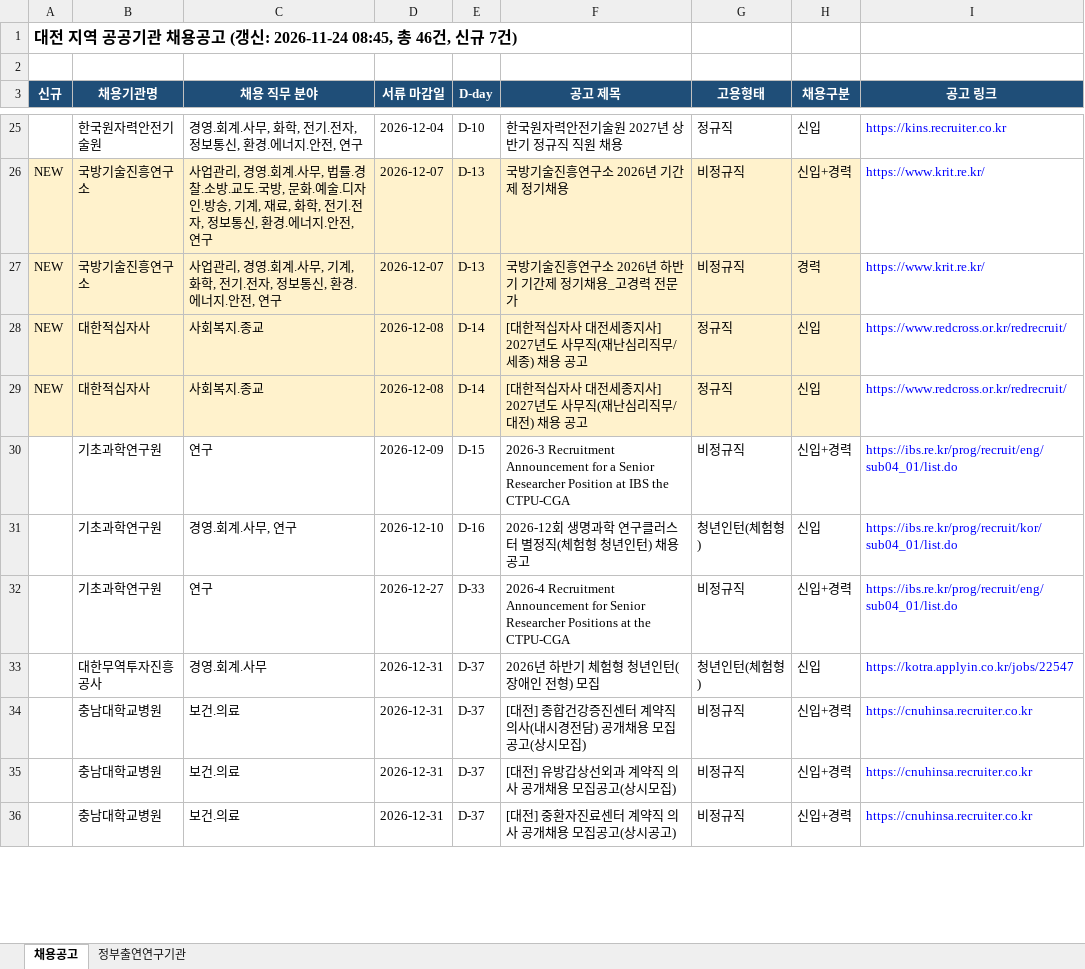
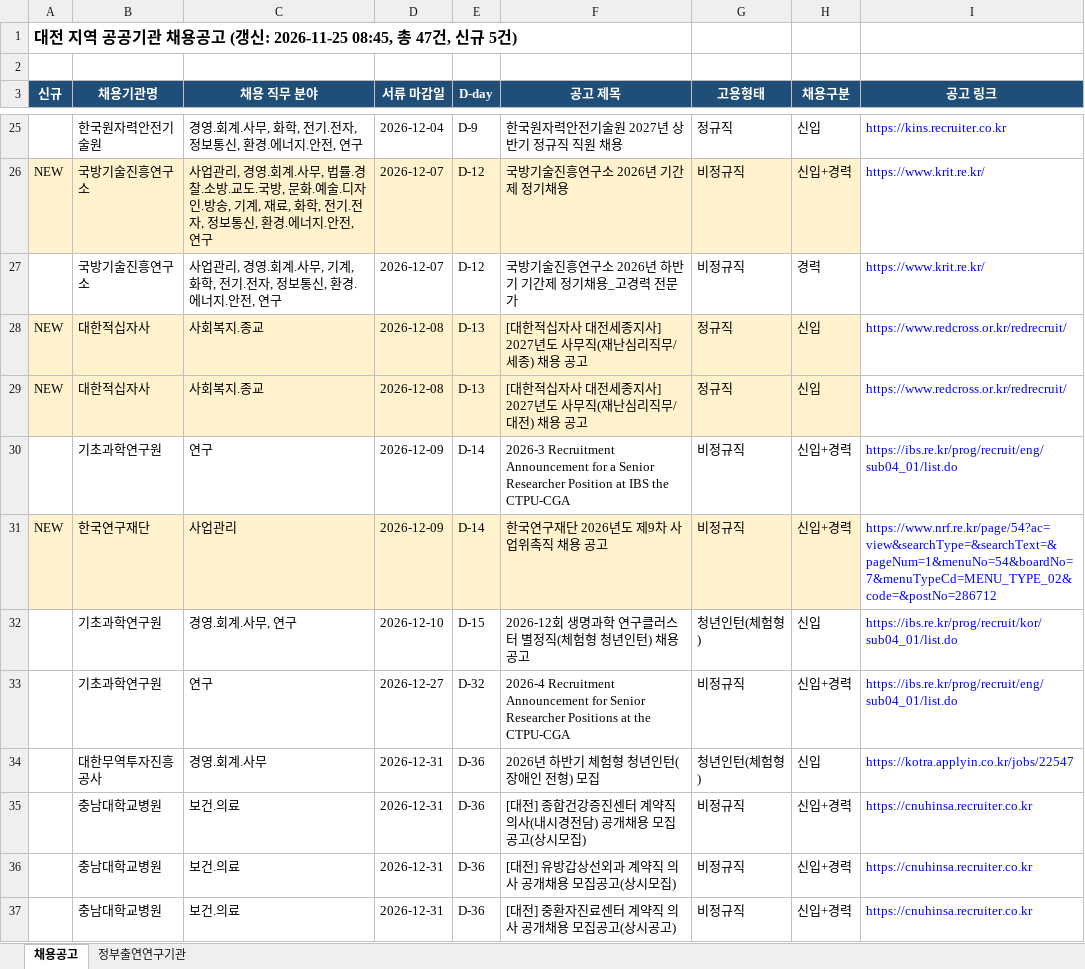
Before and after one commit to SSONG1013/daejeon-jobs, an Excel workbook: docs/대전_공공기관_채용공고.xlsx, sheet 채용공고, drawn as a sheet; only a part is shown, gaps mark what is left out; values as stored, in another font and other column widths than the file's, no borders; addresses are those after the commit; the diff covers the shown part only; the diff names each change by its address in the sheet, - before the commit and + after, or states it on an @@ line.

```diff
--- a/docs/대전_공공기관_채용공고.xlsx (sheet 채용공고)
+++ b/docs/대전_공공기관_채용공고.xlsx (sheet 채용공고)
-A1 (신규): …(갱신: 2026-11-24 08:45, 총 46건, 신규 7건)
+A1 (신규): …(갱신: 2026-11-25 08:45, 총 47건, 신규 5건)
-E25 (D-day): D-10
+E25 (D-day): D-9
-E26:E27 (D-day): D-13
+E26:E27 (D-day): D-12
-A27 (신규): NEW
+A27 (신규): (empty)
-A27:H27 fill: #FFF2CC
+A27:H27 fill: none
-E28:E29 (D-day): D-14
+E28:E29 (D-day): D-13
-E30 (D-day): D-15
+E30 (D-day): D-14
+row 31: NEW | 한국연구재단 | 사업관리 | 2026-12-09 | D-14 | 한국연구재단 2026년도 제9차 사업위촉직 채용 공고 | 비정규직 | 신입+경력 | https://www.nrf.re.kr/page/54?ac=view&searchType=&searchText=&pageNum=1&menuNo=54&boardNo=7&menuTypeCd=MENU_TYPE_02&code=&postNo=286712
-E32 (D-day): D-16
+E32 (D-day): D-15
-E33 (D-day): D-33
+E33 (D-day): D-32
-E34:E37 (D-day): D-37
+E34:E37 (D-day): D-36
```
Also changed, not shown: 1 added row, 1 removed row, 34 edited cells and cell formats elsewhere in this sheet, sheet 정부출연연구기관, 2 other files.
